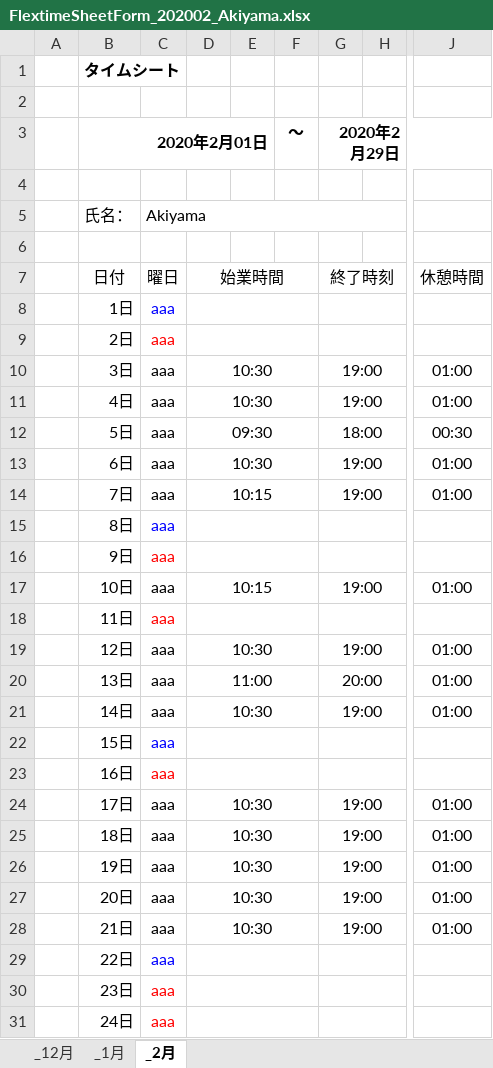
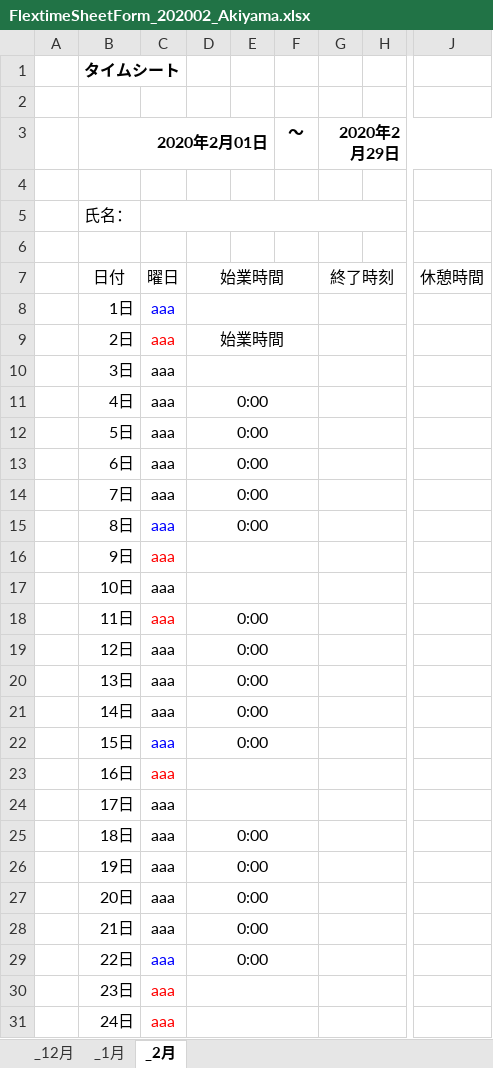
Before and after one commit to nhatvu148/ExcelDotNetCore, an Excel workbook: ConsoleApp2/bin/Debug/output/FlextimeSheetForm_202002_Akiyama.xlsx, sheet _2月, drawn as a sheet; only a part is shown, gaps mark what is left out; values as stored, in another font and other column widths than the file's, no borders; charts and pictures not drawn; the diff covers the shown part only; the diff names each change by its address in the sheet, - before the commit and + after, or states it on an @@ line.

```diff
--- a/ConsoleApp2/bin/Debug/output/FlextimeSheetForm_202002_Akiyama.xlsx (sheet _2月)
+++ b/ConsoleApp2/bin/Debug/output/FlextimeSheetForm_202002_Akiyama.xlsx (sheet _2月)
-C5: Akiyama
+C5: (empty)
-D9: (empty)
+D9: 始業時間
-D10: 10:30
+D10: (empty)
-G10:G11 (2020年2月29日): 19:00
+G10:G11 (2020年2月29日): (empty)
-J10:J11: 01:00
+J10:J11: (empty)
-D11: 10:30
+D11: 0:00
-D12: 09:30
+D12: 0:00
-G12 (2020年2月29日): 18:00
+G12 (2020年2月29日): (empty)
-J12: 00:30
+J12: (empty)
-D13: 10:30
+D13: 0:00
-G13:G14 (2020年2月29日): 19:00
+G13:G14 (2020年2月29日): (empty)
-J13:J14: 01:00
+J13:J14: (empty)
-D14: 10:15
+D14: 0:00
-D15: (empty)
+D15: 0:00
-D17: 10:15
+D17: (empty)
-G17 (2020年2月29日): 19:00
+G17 (2020年2月29日): (empty)
-J17: 01:00
+J17: (empty)
-D18: (empty)
+D18: 0:00
-D19: 10:30
+D19: 0:00
-G19 (2020年2月29日): 19:00
+G19 (2020年2月29日): (empty)
-J19:J21: 01:00
+J19:J21: (empty)
-D20: 11:00
+D20: 0:00
-G20 (2020年2月29日): 20:00
+G20 (2020年2月29日): (empty)
-D21: 10:30
+D21: 0:00
-G21 (2020年2月29日): 19:00
+G21 (2020年2月29日): (empty)
-D22: (empty)
+D22: 0:00
-D24: 10:30
+D24: (empty)
-G24:G28 (2020年2月29日): 19:00
+G24:G28 (2020年2月29日): (empty)
-J24:J28: 01:00
+J24:J28: (empty)
-D25:D28: 10:30
+D25:D28: 0:00
-D29: (empty)
+D29: 0:00
```
Also changed, not shown: 13 edited cells elsewhere in this sheet, 25 other files.
